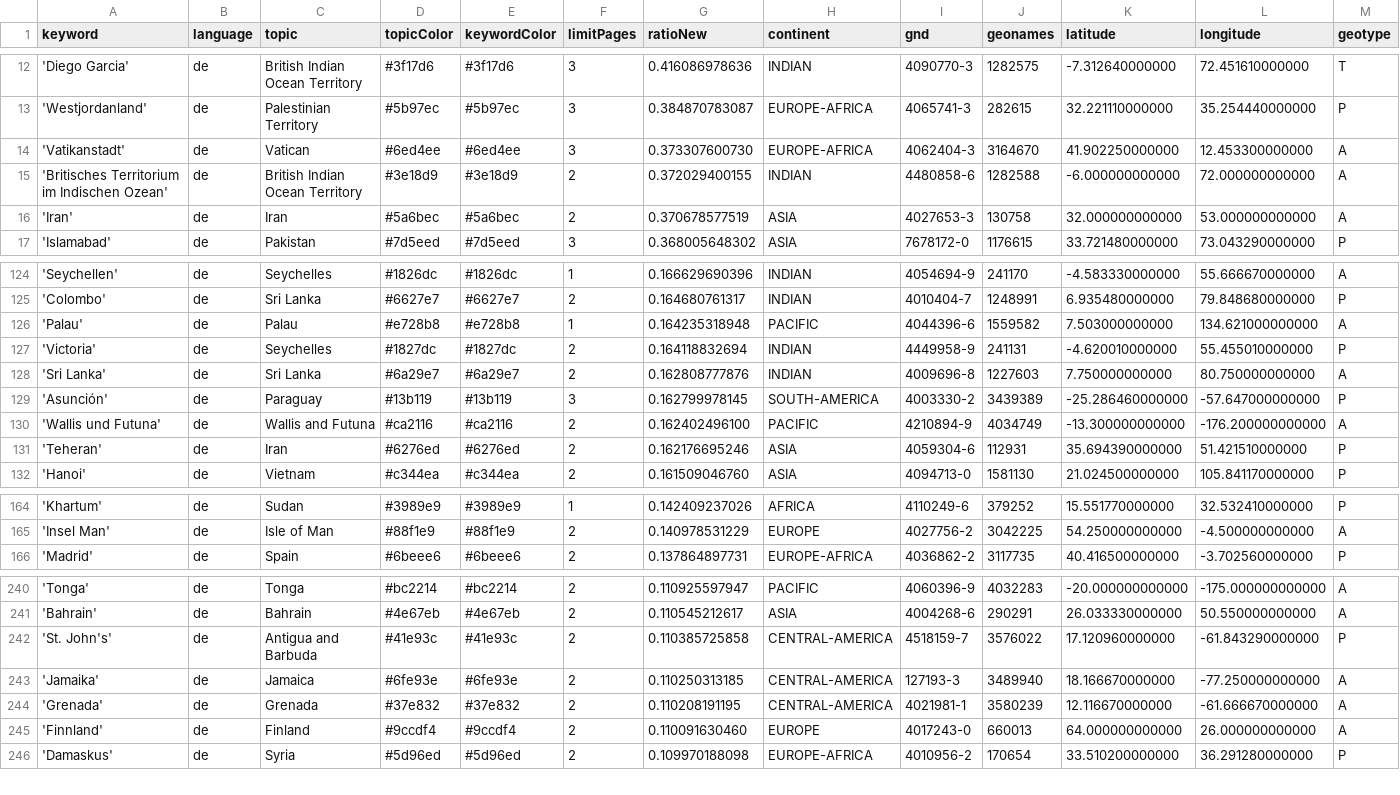
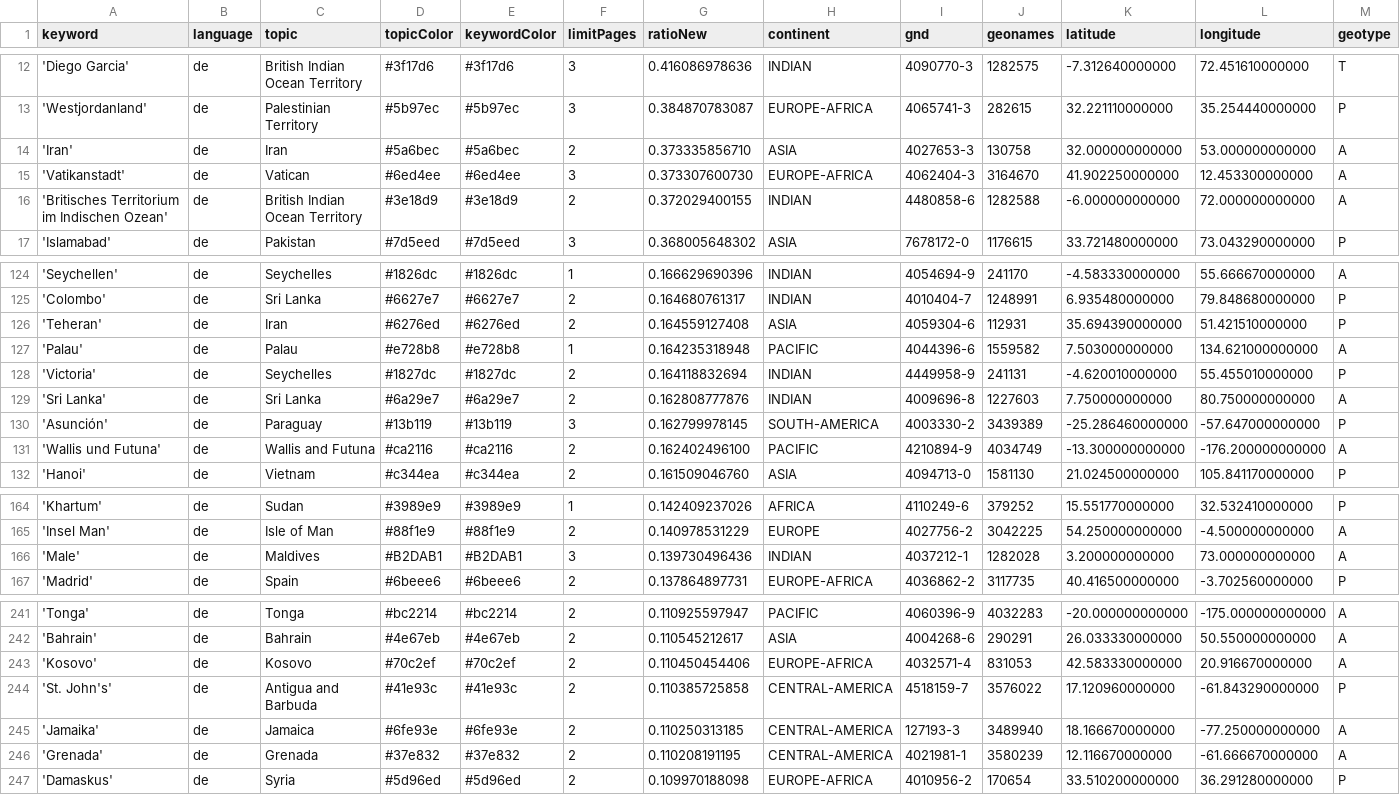
Before and after one commit to mizilett-news/ortsFluesterer, a CSV file: keywords.csv, drawn as a sheet; only a part is shown, gaps mark what is left out; removed rows and columns are numbered as before the commit, all else as after; rows hold the shown columns only; the diff covers the shown part only; the diff names each change by its address in the sheet, - before the commit and + after, or states it on an @@ line.

```diff
--- a/keywords.csv
+++ b/keywords.csv
+row 14: 'Iran' | de | Iran | #5a6bec | #5a6bec | 2 | 0.373335856710 | ASIA | 4027653-3 | 130758 | 32.000000000000 | 53.000000000000 | A
-row 16: 'Iran' | de | Iran | #5a6bec | #5a6bec | 2 | 0.370678577519 | ASIA | 4027653-3 | 130758 | 32.000000000000 | 53.000000000000 | A
+row 126: 'Teheran' | de | Iran | #6276ed | #6276ed | 2 | 0.164559127408 | ASIA | 4059304-6 | 112931 | 35.694390000000 | 51.421510000000 | P
-row 131: 'Teheran' | de | Iran | #6276ed | #6276ed | 2 | 0.162176695246 | ASIA | 4059304-6 | 112931 | 35.694390000000 | 51.421510000000 | P
+row 166: 'Male' | de | Maldives | #B2DAB1 | #B2DAB1 | 3 | 0.139730496436 | INDIAN | 4037212-1 | 1282028 | 3.200000000000 | 73.000000000000 | A
+row 243: 'Kosovo' | de | Kosovo | #70c2ef | #70c2ef | 2 | 0.110450454406 | EUROPE-AFRICA | 4032571-4 | 831053 | 42.583330000000 | 20.916670000000 | A
-row 245: 'Finnland' | de | Finland | #9ccdf4 | #9ccdf4 | 2 | 0.110091630460 | EUROPE | 4017243-0 | 660013 | 64.000000000000 | 26.000000000000 | A
```
Also changed, not shown: 1 added row, 2 removed rows and 3 edited cells elsewhere in this file, csv/news_2026_02.csv, csv/news_2026_03.csv.
